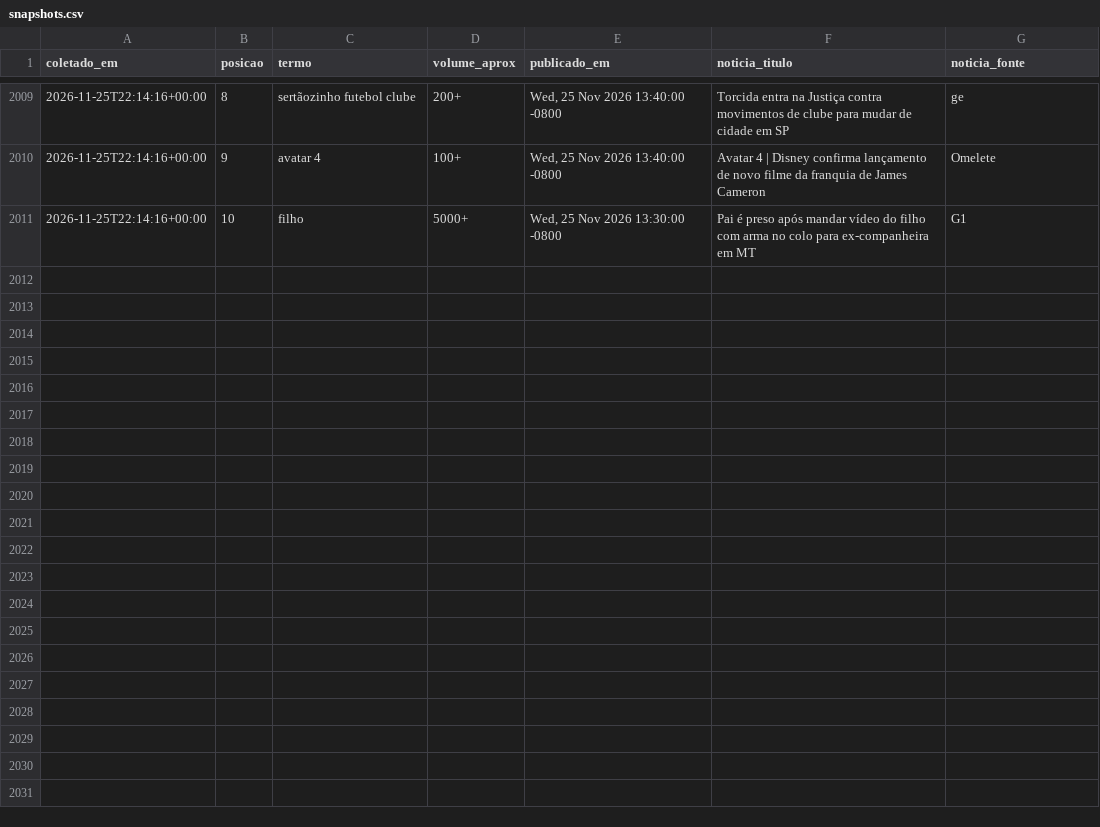
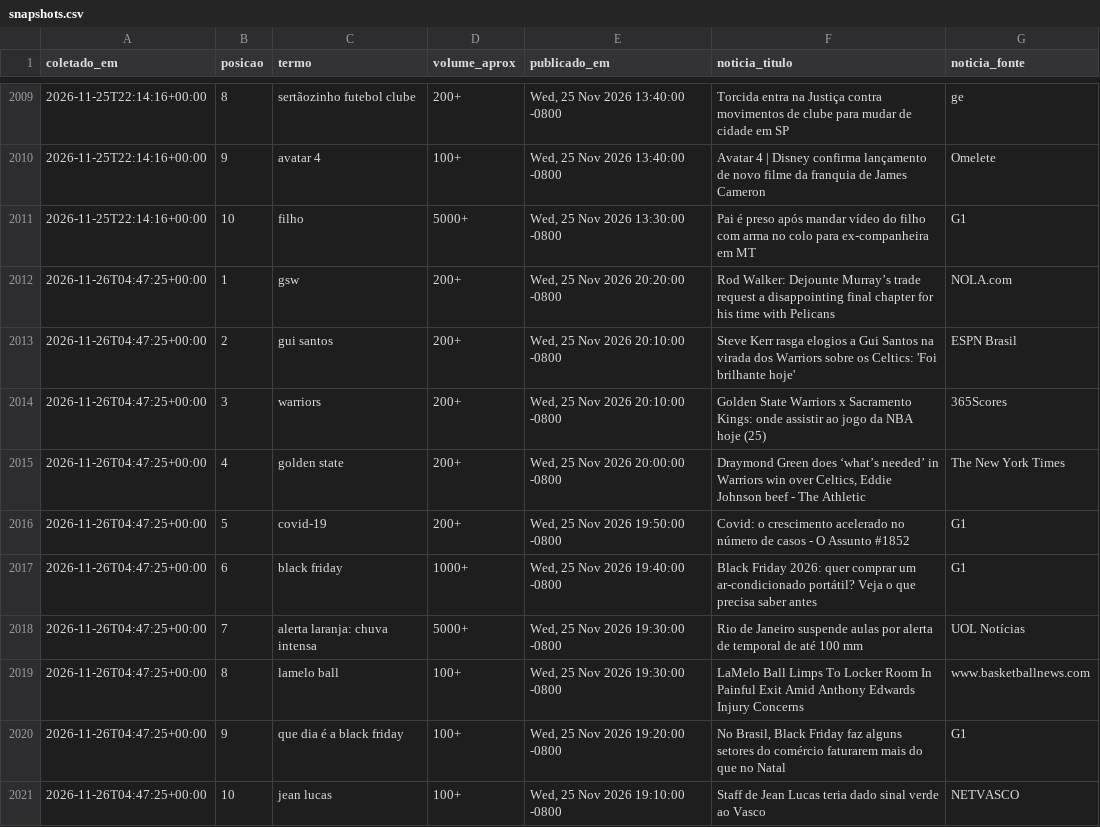
Before and after one commit to natashavalle/trends-brasil, a CSV file: data/snapshots.csv, drawn as a sheet; only a part is shown, gaps mark what is left out.

```diff
--- a/data/snapshots.csv
+++ b/data/snapshots.csv
@@ -2011 +2011,11 @@ coletado_em,posicao,termo,volume_aprox,publicado_em,noticia_titulo,noticia_fonte
 2026-11-25T22:14:16+00:00,10,filho,5000+,"Wed, 25 Nov 2026 13:30:00 -0800",Pai é preso após mandar vídeo do filho com arma no colo para ex-companheira em MT,G1
+2026-11-26T04:47:25+00:00,1,gsw,200+,"Wed, 25 Nov 2026 20:20:00 -0800",Rod Walker: Dejounte Murray’s trade request a disappointing final chapter for his time with Pelicans,NOLA.com
+2026-11-26T04:47:25+00:00,2,gui santos,200+,"Wed, 25 Nov 2026 20:10:00 -0800",Steve Kerr rasga elogios a Gui Santos na virada dos Warriors sobre os Celtics: 'Foi brilhante hoje',ESPN Brasil
+2026-11-26T04:47:25+00:00,3,warriors,200+,"Wed, 25 Nov 2026 20:10:00 -0800",Golden State Warriors x Sacramento Kings: onde assistir ao jogo da NBA hoje (25),365Scores
+2026-11-26T04:47:25+00:00,4,golden state,200+,"Wed, 25 Nov 2026 20:00:00 -0800","Draymond Green does ‘what’s needed’ in Warriors win over Celtics, Eddie Johnson beef - The Athletic",The New York Times
+2026-11-26T04:47:25+00:00,5,covid-19,200+,"Wed, 25 Nov 2026 19:50:00 -0800",Covid: o crescimento acelerado no número de casos - O Assunto #1852,G1
+2026-11-26T04:47:25+00:00,6,black friday,1000+,"Wed, 25 Nov 2026 19:40:00 -0800",Black Friday 2026: quer comprar um ar-condicionado portátil? Veja o que precisa saber antes,G1
+2026-11-26T04:47:25+00:00,7,alerta laranja: chuva intensa,5000+,"Wed, 25 Nov 2026 19:30:00 -0800",Rio de Janeiro suspende aulas por alerta de temporal de até 100 mm,UOL Notícias
+2026-11-26T04:47:25+00:00,8,lamelo ball,100+,"Wed, 25 Nov 2026 19:30:00 -0800",LaMelo Ball Limps To Locker Room In Painful Exit Amid Anthony Edwards Injury Concerns,www.basketballnews.com
+2026-11-26T04:47:25+00:00,9,que dia é a black friday,100+,"Wed, 25 Nov 2026 19:20:00 -0800","No Brasil, Black Friday faz alguns setores do comércio faturarem mais do que no Natal",G1
+2026-11-26T04:47:25+00:00,10,jean lucas,100+,"Wed, 25 Nov 2026 19:10:00 -0800",Staff de Jean Lucas teria dado sinal verde ao Vasco,NETVASCO
```
